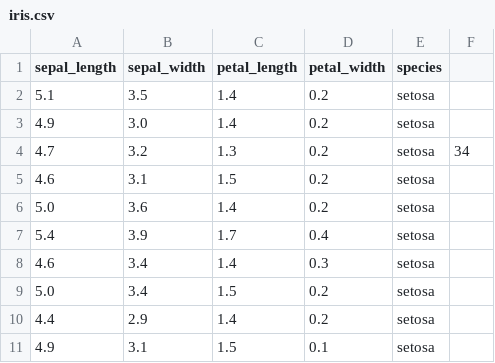
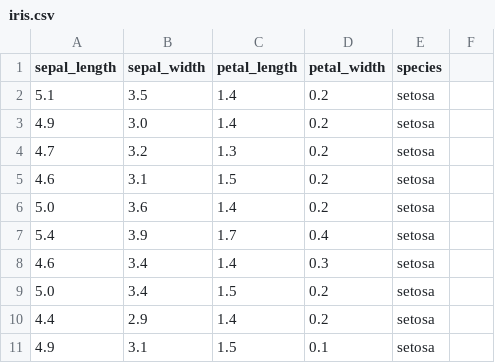
Before and after one commit to IKAwe/NeuralNetworkProjectFoCP, a CSV file: NeuralNetworkProjectFoCP/iris.csv, drawn as a sheet; only a part is shown.

```diff
--- a/NeuralNetworkProjectFoCP/iris.csv
+++ b/NeuralNetworkProjectFoCP/iris.csv
@@ -3,3 +3,3 @@ sepal_length,sepal_width,petal_length,petal_width,species
 4.9,3.0,1.4,0.2,setosa
-4.7,3.2,1.3,0.2,setosa,34
+4.7,3.2,1.3,0.2,setosa
 4.6,3.1,1.5,0.2,setosa
```
Also changed, not shown: 5 other files.
